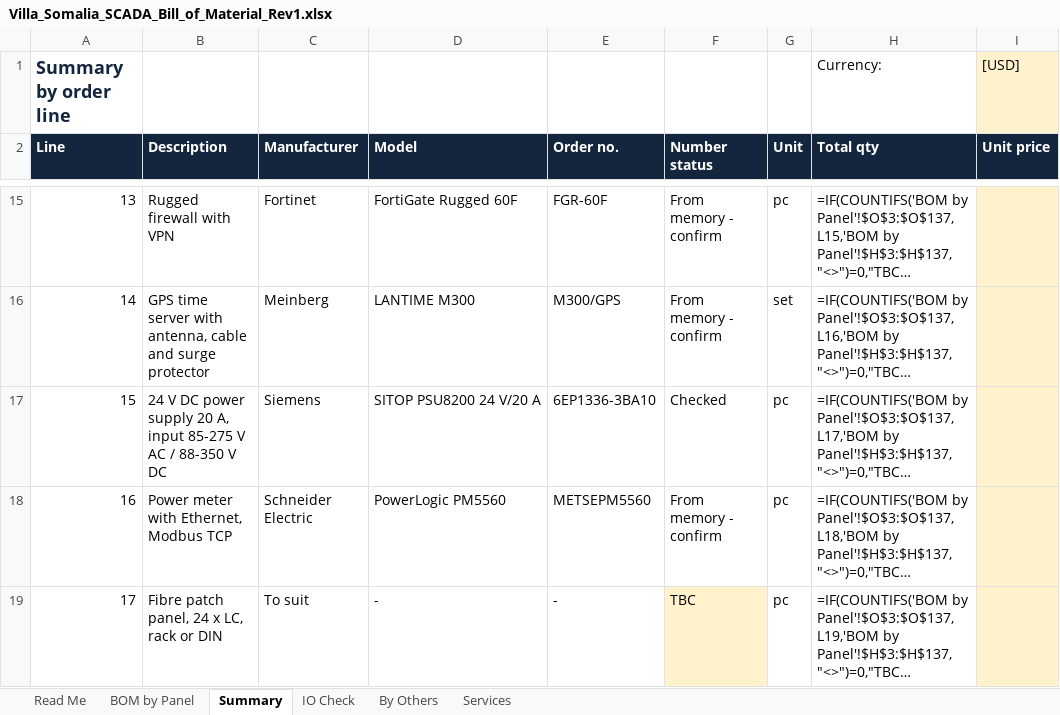
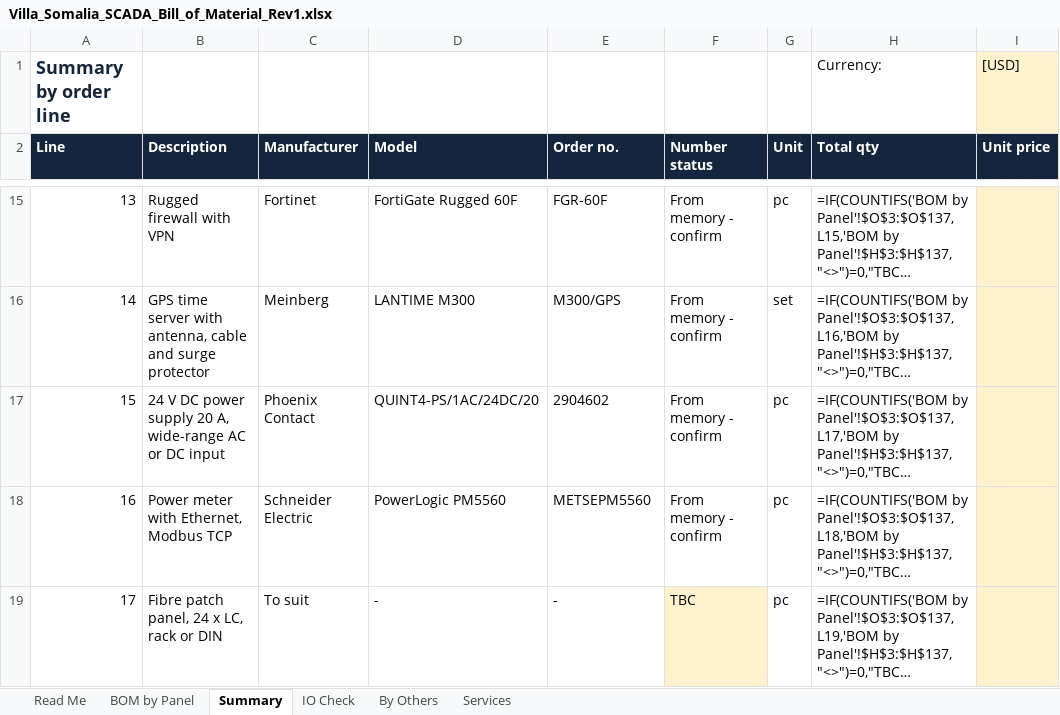
Before and after one commit to Elisha-F/Scada_project, an Excel workbook: docs/Submission_Rev1/Villa_Somalia_SCADA_Bill_of_Material_Rev1.xlsx, sheet Summary, drawn as a sheet; only a part is shown, gaps mark what is left out; long unchanged cells end in …; values as stored, in another font and other column widths than the file's, no borders; formulas without a stored value are shown as written; the diff names each change by its address in the sheet, - before the commit and + after, or states it on an @@ line.

```diff
--- a/docs/Submission_Rev1/Villa_Somalia_SCADA_Bill_of_Material_Rev1.xlsx (sheet Summary)
+++ b/docs/Submission_Rev1/Villa_Somalia_SCADA_Bill_of_Material_Rev1.xlsx (sheet Summary)
-B17 (Description): …20 A, input 85-275 V AC / 88-350 V DC
+B17 (Description): …20 A, wide-range AC or DC input
-C17 (Manufacturer): Siemens
+C17 (Manufacturer): Phoenix Contact
-D17 (Model): SITOP PSU8200 24 V/20 A
+D17 (Model): QUINT4-PS/1AC/24DC/20
-E17 (Order no.): 6EP1336-3BA10
+E17 (Order no.): 2904602
-F17 (Number status): Checked
+F17 (Number status): From memory - confirm
```
Also changed, not shown: sheet BOM by Panel, sheet Read Me, docs/Submission_Rev1/Villa_Somalia_SCADA_Device_and_IO_List_Rev1.xlsx, 15 other files.
